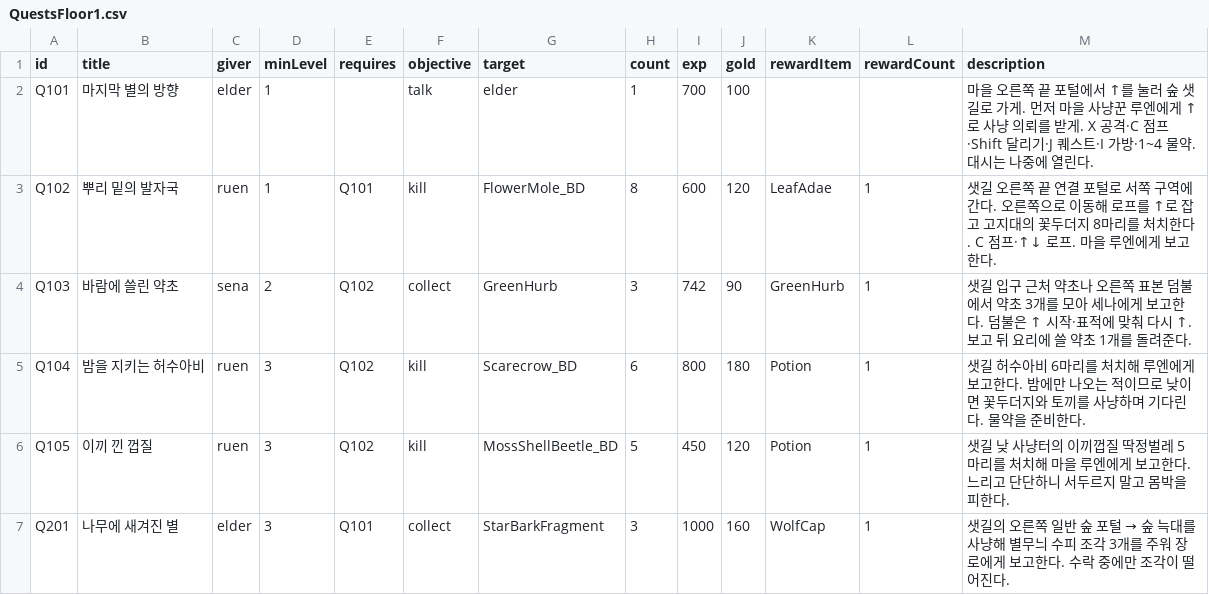
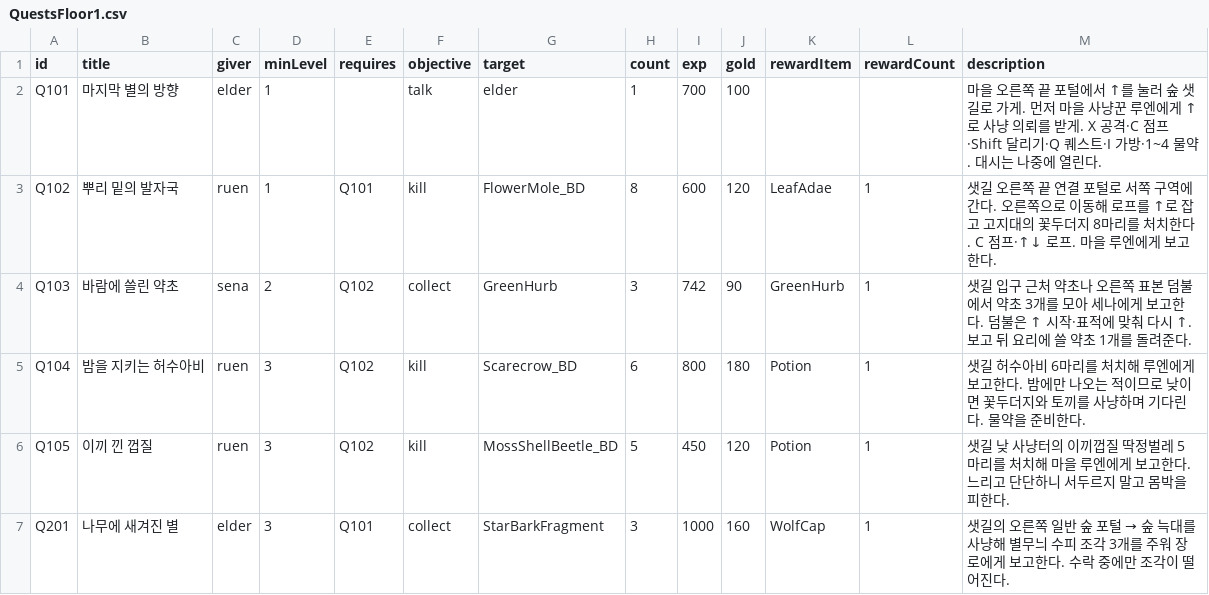
Before and after one commit to coolblue1853/ProjectB, a CSV file: Assets/Resources/QuestsFloor1.csv, drawn as a sheet; only a part is shown.

```diff
--- a/Assets/Resources/QuestsFloor1.csv
+++ b/Assets/Resources/QuestsFloor1.csv
@@ -1,3 +1,3 @@
 id,title,giver,minLevel,requires,objective,target,count,exp,gold,rewardItem,rewardCount,description
-Q101,마지막 별의 방향,elder,1,,talk,elder,1,700,100,,,마을 오른쪽 끝 포털에서 ↑를 눌러 숲 샛길로 가게. 먼저 마을 사냥꾼 루엔에게 ↑로 사냥 의뢰를 받게. X 공격·C 점프·Shift 달리기·J 퀘스트·I 가방·1~4 물약. 대시는 나중에 열린다.
+Q101,마지막 별의 방향,elder,1,,talk,elder,1,700,100,,,마을 오른쪽 끝 포털에서 ↑를 눌러 숲 샛길로 가게. 먼저 마을 사냥꾼 루엔에게 ↑로 사냥 의뢰를 받게. X 공격·C 점프·Shift 달리기·Q 퀘스트·I 가방·1~4 물약. 대시는 나중에 열린다.
 Q102,뿌리 밑의 발자국,ruen,1,Q101,kill,FlowerMole_BD,8,600,120,LeafAdae,1,샛길 오른쪽 끝 연결 포털로 서쪽 구역에 간다. 오른쪽으로 이동해 로프를 ↑로 잡고 고지대의 꽃두더지 8마리를 처치한다. C 점프·↑↓ 로프. 마을 루엔에게 보고한다.
```
Also changed, not shown: 27 other files.
